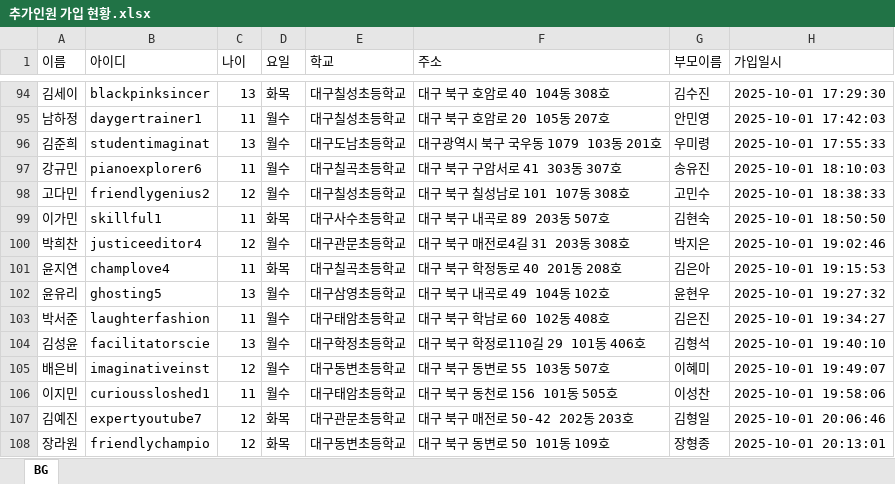
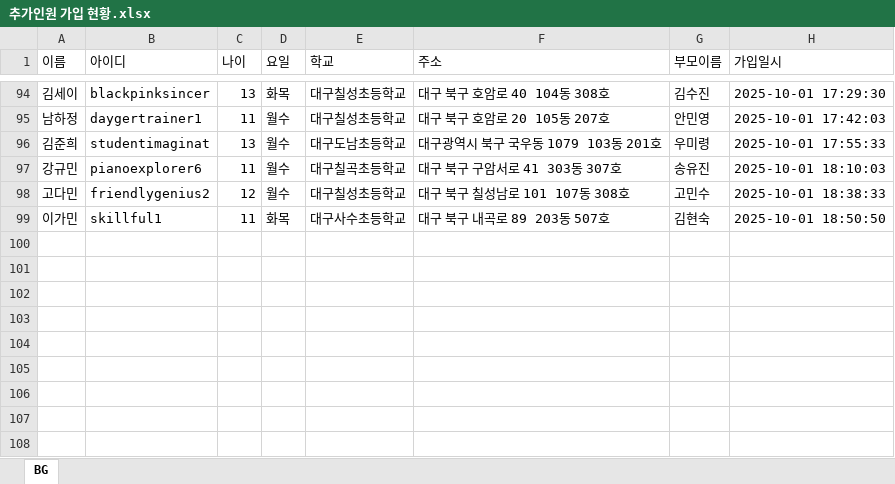
Before and after one commit to Duinho/enoz_kjg, an Excel workbook: 파이썬/코딩교실 매크로/1.코딩교실준비/2.추가인원 수강신청/1.추가인원 가입 수강신청/추가인원 가입 현황.xlsx, sheet BG, drawn as a sheet; only a part is shown, gaps mark what is left out; values as stored, in another font and other column widths than the file's, no borders; the diff names each change by its address in the sheet, - before the commit and + after, or states it on an @@ line.

Commit message:
123
123

```diff
--- a/파이썬/코딩교실 매크로/1.코딩교실준비/2.추가인원 수강신청/1.추가인원 가입 수강신청/추가인원 가입 현황.xlsx (sheet BG)
+++ b/파이썬/코딩교실 매크로/1.코딩교실준비/2.추가인원 수강신청/1.추가인원 가입 수강신청/추가인원 가입 현황.xlsx (sheet BG)
-row 100: 박희찬 | justiceeditor4 | 12 | 월수 | 대구관문초등학교 | 대구 북구 매전로4길 31 203동 308호 | 박지은 | 2025-10-01 19:02:46
-row 101: 윤지연 | champlove4 | 11 | 화목 | 대구칠곡초등학교 | 대구 북구 학정동로 40 201동 208호 | 김은아 | 2025-10-01 19:15:53
-row 102: 윤유리 | ghosting5 | 13 | 월수 | 대구삼영초등학교 | 대구 북구 내곡로 49 104동 102호 | 윤현우 | 2025-10-01 19:27:32
-row 103: 박서준 | laughterfashion | 11 | 월수 | 대구태암초등학교 | 대구 북구 학남로 60 102동 408호 | 김은진 | 2025-10-01 19:34:27
-row 104: 김성윤 | facilitatorscie | 13 | 월수 | 대구학정초등학교 | 대구 북구 학정로110길 29 101동 406호 | 김형석 | 2025-10-01 19:40:10
-row 105: 배은비 | imaginativeinst | 12 | 월수 | 대구동변초등학교 | 대구 북구 동변로 55 103동 507호 | 이혜미 | 2025-10-01 19:49:07
-row 106: 이지민 | curioussloshed1 | 11 | 월수 | 대구태암초등학교 | 대구 북구 동천로 156 101동 505호 | 이성찬 | 2025-10-01 19:58:06
-row 107: 김예진 | expertyoutube7 | 12 | 화목 | 대구관문초등학교 | 대구 북구 매전로 50-42 202동 203호 | 김형일 | 2025-10-01 20:06:46
-row 108: 장라원 | friendlychampio | 12 | 화목 | 대구동변초등학교 | 대구 북구 동변로 50 101동 109호 | 장형종 | 2025-10-01 20:13:01
```
